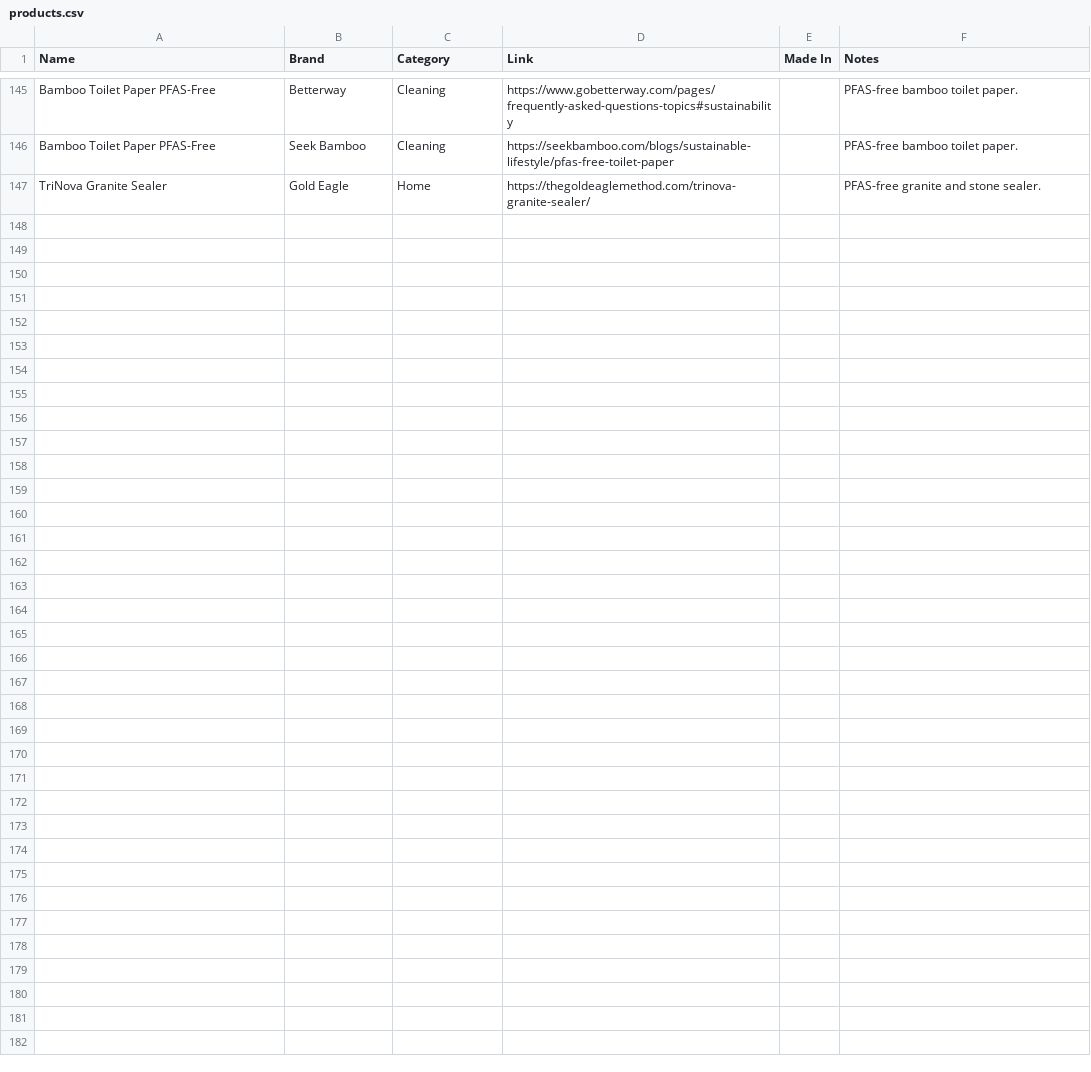
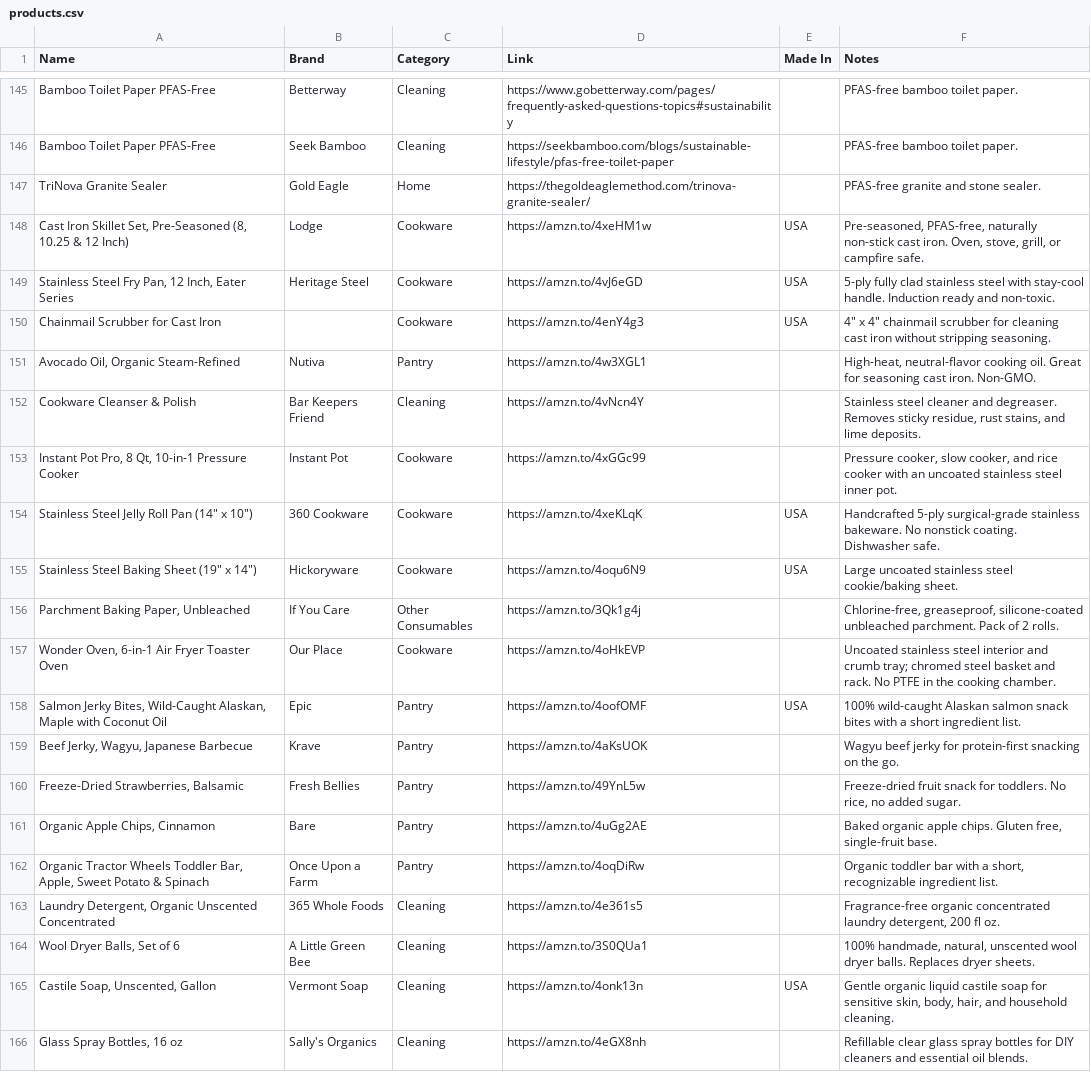
Before and after one commit to madebydia/gooddefault.com, a CSV file: products.csv, drawn as a sheet; only a part is shown, gaps mark what is left out; the diff covers the shown part only.

```diff
--- a/products.csv
+++ b/products.csv
@@ -147 +147,20 @@ Bamboo Toilet Paper PFAS-Free,Seek Bamboo,Cleaning,https://seekbamboo.com/blogs/
 TriNova Granite Sealer,Gold Eagle,Home,https://thegoldeaglemethod.com/trinova-granite-sealer/,,PFAS-free granite and stone sealer.
+"Cast Iron Skillet Set, Pre-Seasoned (8, 10.25 & 12 Inch)",Lodge,Cookware,https://amzn.to/4xeHM1w,USA,"Pre-seasoned, PFAS-free, naturally non-stick cast iron. Oven, stove, grill, or campfire safe."
+"Stainless Steel Fry Pan, 12 Inch, Eater Series",Heritage Steel,Cookware,https://amzn.to/4vJ6eGD,USA,5-ply fully clad stainless steel with stay-cool handle. Induction ready and non-toxic.
+Chainmail Scrubber for Cast Iron,,Cookware,https://amzn.to/4enY4g3,USA,"4"" x 4"" chainmail scrubber for cleaning cast iron without stripping seasoning."
+"Avocado Oil, Organic Steam-Refined",Nutiva,Pantry,https://amzn.to/4w3XGL1,,"High-heat, neutral-flavor cooking oil. Great for seasoning cast iron. Non-GMO."
+Cookware Cleanser & Polish,Bar Keepers Friend,Cleaning,https://amzn.to/4vNcn4Y,,"Stainless steel cleaner and degreaser. Removes sticky residue, rust stains, and lime deposits."
+"Instant Pot Pro, 8 Qt, 10-in-1 Pressure Cooker",Instant Pot,Cookware,https://amzn.to/4xGGc99,,"Pressure cooker, slow cooker, and rice cooker with an uncoated stainless steel inner pot."
+"Stainless Steel Jelly Roll Pan (14"" x 10"")",360 Cookware,Cookware,https://amzn.to/4xeKLqK,USA,Handcrafted 5-ply surgical-grade stainless bakeware. No nonstick coating. Dishwasher safe.
+"Stainless Steel Baking Sheet (19"" x 14"")",Hickoryware,Cookware,https://amzn.to/4oqu6N9,USA,Large uncoated stainless steel cookie/baking sheet.
+"Parchment Baking Paper, Unbleached",If You Care,Other Consumables,https://amzn.to/3Qk1g4j,,"Chlorine-free, greaseproof, silicone-coated unbleached parchment. Pack of 2 rolls."
+"Wonder Oven, 6-in-1 Air Fryer Toaster Oven",Our Place,Cookware,https://amzn.to/4oHkEVP,,Uncoated stainless steel interior and crumb tray; chromed steel basket and rack. No PTFE in the cooking chamber.
+"Salmon Jerky Bites, Wild-Caught Alaskan, Maple with Coconut Oil",Epic,Pantry,https://amzn.to/4oofOMF,USA,100% wild-caught Alaskan salmon snack bites with a short ingredient list.
+"Beef Jerky, Wagyu, Japanese Barbecue",Krave,Pantry,https://amzn.to/4aKsUOK,,Wagyu beef jerky for protein-first snacking on the go.
+"Freeze-Dried Strawberries, Balsamic",Fresh Bellies,Pantry,https://amzn.to/49YnL5w,,"Freeze-dried fruit snack for toddlers. No rice, no added sugar."
+"Organic Apple Chips, Cinnamon",Bare,Pantry,https://amzn.to/4uGg2AE,,"Baked organic apple chips. Gluten free, single-fruit base."
+"Organic Tractor Wheels Toddler Bar, Apple, Sweet Potato & Spinach",Once Upon a Farm,Pantry,https://amzn.to/4oqDiRw,,"Organic toddler bar with a short, recognizable ingredient list."
+"Laundry Detergent, Organic Unscented Concentrated",365 Whole Foods,Cleaning,https://amzn.to/4e361s5,,"Fragrance-free organic concentrated laundry detergent, 200 fl oz."
+"Wool Dryer Balls, Set of 6",A Little Green Bee,Cleaning,https://amzn.to/3S0QUa1,,"100% handmade, natural, unscented wool dryer balls. Replaces dryer sheets."
+"Castile Soap, Unscented, Gallon",Vermont Soap,Cleaning,https://amzn.to/4onk13n,USA,"Gentle organic liquid castile soap for sensitive skin, body, hair, and household cleaning."
+"Glass Spray Bottles, 16 oz",Sally's Organics,Cleaning,https://amzn.to/4eGX8nh,,Refillable clear glass spray bottles for DIY cleaners and essential oil blends.
```
Also changed, not shown: 10 added rows elsewhere in this file.
